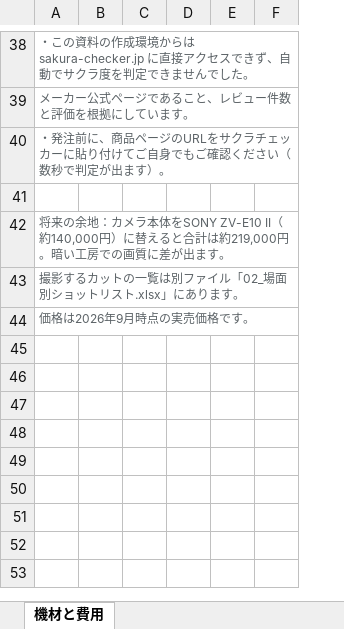
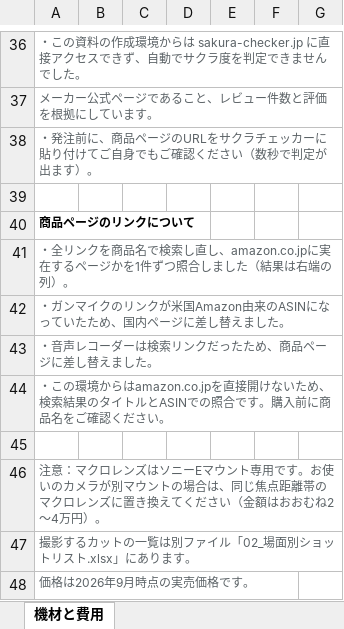
Before and after one commit to Shiori0415/dougaseisaku, an Excel workbook: pdf/01_撮影機材と費用.xlsx, sheet 機材と費用, drawn as a sheet; only a part is shown, gaps mark what is left out; values as stored, in another font and other column widths than the file's, no borders; addresses are those after the commit; the diff covers the shown part only; the diff names each change by its address in the sheet, - before the commit and + after, or states it on an @@ line.

```diff
--- a/pdf/01_撮影機材と費用.xlsx (sheet 機材と費用)
+++ b/pdf/01_撮影機材と費用.xlsx (sheet 機材と費用)
+column G, empty
-A40: 将来の余地：カメラ本体をSONY ZV-E10 II（約140,000円）に替えると合計は約219,000円。暗い工房での画質に差が出ます。
+A40: 商品ページのリンクについて
@@ A40 bold: off → on, text colour: #5B6266 → black @@
+row 41: ・全リンクを商品名で検索し直し、amazon.co.jpに実在するページかを1件ずつ照合しました（結果は右端の列）。
+row 42: ・ガンマイクのリンクが米国Amazon由来のASINになっていたため、国内ページに差し替えました。
+row 43: ・音声レコーダーは検索リンクだったため、商品ページに差し替えました。
+row 44: ・この環境からはamazon.co.jpを直接開けないため、検索結果のタイトルとASINでの照合です。購入前に商品名をご確認ください。
+row 45: (empty)
+row 46: 注意：マクロレンズはソニーEマウント専用です。お使いのカメラが別マウントの場合は、同じ焦点距離帯のマクロレンズに置き換えてください（金額はおおむね2〜4万円）。
```
Also changed, not shown: 2 added rows, 4 removed rows and 11 edited cells elsewhere in this sheet, pdf/02_場面別ショットリスト.xlsx, 1 other file.
